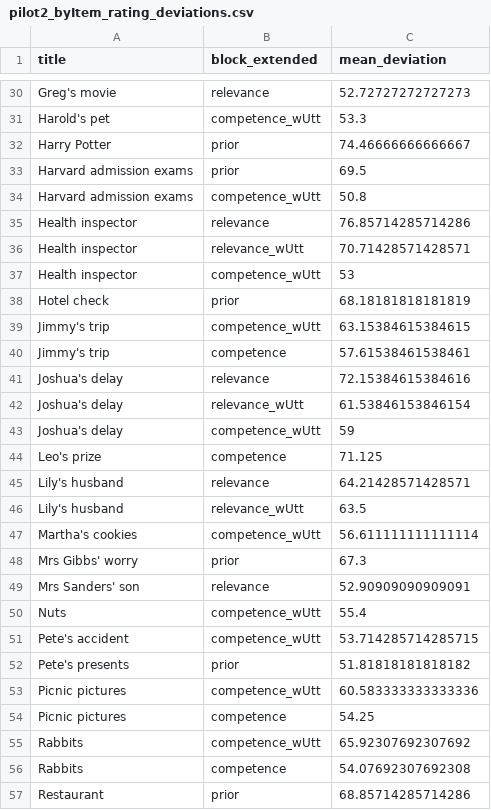
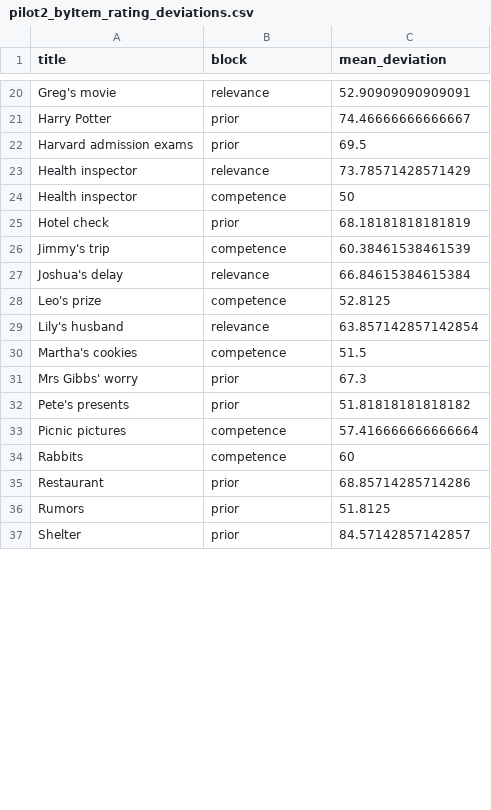
Before and after one commit to magpie-ea/XOR_Experiment, a CSV file: data/pilots/pilot2_byItem_rating_deviations.csv, drawn as a sheet; only a part is shown, gaps mark what is left out; the shorter side is filled out with more unchanged rows; removed rows and columns are numbered as before the commit, all else as after; the diff covers the shown part only; the diff names each change by its address in the sheet, - before the commit and + after, or states it on an @@ line.

```diff
--- a/data/pilots/pilot2_byItem_rating_deviations.csv
+++ b/data/pilots/pilot2_byItem_rating_deviations.csv
-B1: block_extended
+B1: block
-C20 (mean_deviation): 52.72727272727273
+C20 (mean_deviation): 52.90909090909091
-row 31: Harold's pet | competence_wUtt | 53.3
-row 34: Harvard admission exams | competence_wUtt | 50.8
-C23 (mean_deviation): 76.85714285714286
+C23 (mean_deviation): 73.78571428571429
-row 36: Health inspector | relevance_wUtt | 70.71428571428571
-row 37: Health inspector | competence_wUtt | 53
+row 24: Health inspector | competence | 50
-row 39: Jimmy's trip | competence_wUtt | 63.15384615384615
-C26 (mean_deviation): 57.61538461538461
+C26 (mean_deviation): 60.38461538461539
-C27 (mean_deviation): 72.15384615384616
+C27 (mean_deviation): 66.84615384615384
-row 42: Joshua's delay | relevance_wUtt | 61.53846153846154
-row 43: Joshua's delay | competence_wUtt | 59
-C28 (mean_deviation): 71.125
+C28 (mean_deviation): 52.8125
-C29 (mean_deviation): 64.21428571428571
+C29 (mean_deviation): 63.857142857142854
-row 46: Lily's husband | relevance_wUtt | 63.5
-row 47: Martha's cookies | competence_wUtt | 56.611111111111114
+row 30: Martha's cookies | competence | 51.5
-row 49: Mrs Sanders' son | relevance | 52.90909090909091
-row 50: Nuts | competence_wUtt | 55.4
-row 51: Pete's accident | competence_wUtt | 53.714285714285715
-row 53: Picnic pictures | competence_wUtt | 60.583333333333336
-C33 (mean_deviation): 54.25
+C33 (mean_deviation): 57.416666666666664
-row 55: Rabbits | competence_wUtt | 65.92307692307692
-C34 (mean_deviation): 54.07692307692308
+C34 (mean_deviation): 60
```
Also changed, not shown: 6 added rows, 21 removed rows and 9 edited cells elsewhere in this file, 2 other files.
